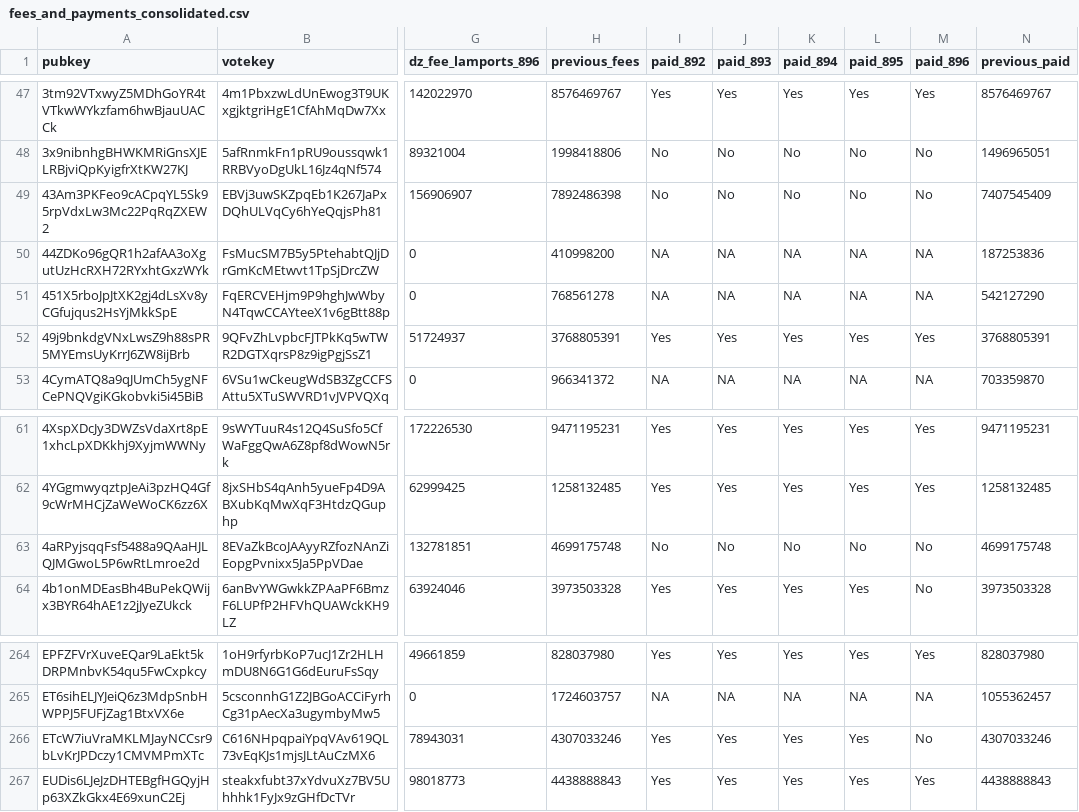
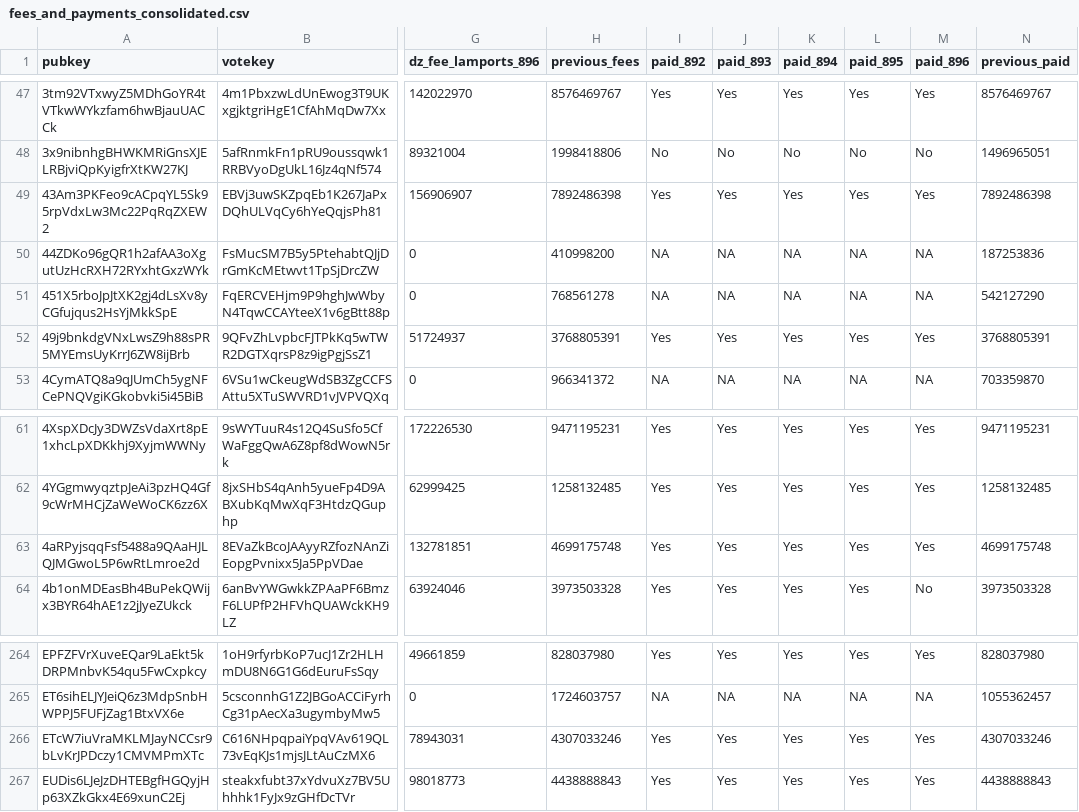
Before and after one commit to doublezerofoundation/fees, a CSV file: fees_and_payments_consolidated.csv, drawn as a sheet; only a part is shown, gaps mark what is left out; the diff names each change by its address in the sheet, - before the commit and + after, or states it on an @@ line.

Commit message:
Update consolidated fees data for epoch 896

```diff
--- a/fees_and_payments_consolidated.csv
+++ b/fees_and_payments_consolidated.csv
-I49 (paid_892): No
+I49 (paid_892): Yes
-J49 (paid_893): No
+J49 (paid_893): Yes
-K49 (paid_894): No
+K49 (paid_894): Yes
-L49 (paid_895): No
+L49 (paid_895): Yes
-M49 (paid_896): No
+M49 (paid_896): Yes
-N49 (previous_paid): 7407545409
+N49 (previous_paid): 7892486398
-I63 (paid_892): No
+I63 (paid_892): Yes
-J63 (paid_893): No
+J63 (paid_893): Yes
-K63 (paid_894): No
+K63 (paid_894): Yes
-L63 (paid_895): No
+L63 (paid_895): Yes
-M63 (paid_896): No
+M63 (paid_896): Yes
-M266 (paid_896): No
+M266 (paid_896): Yes
```
